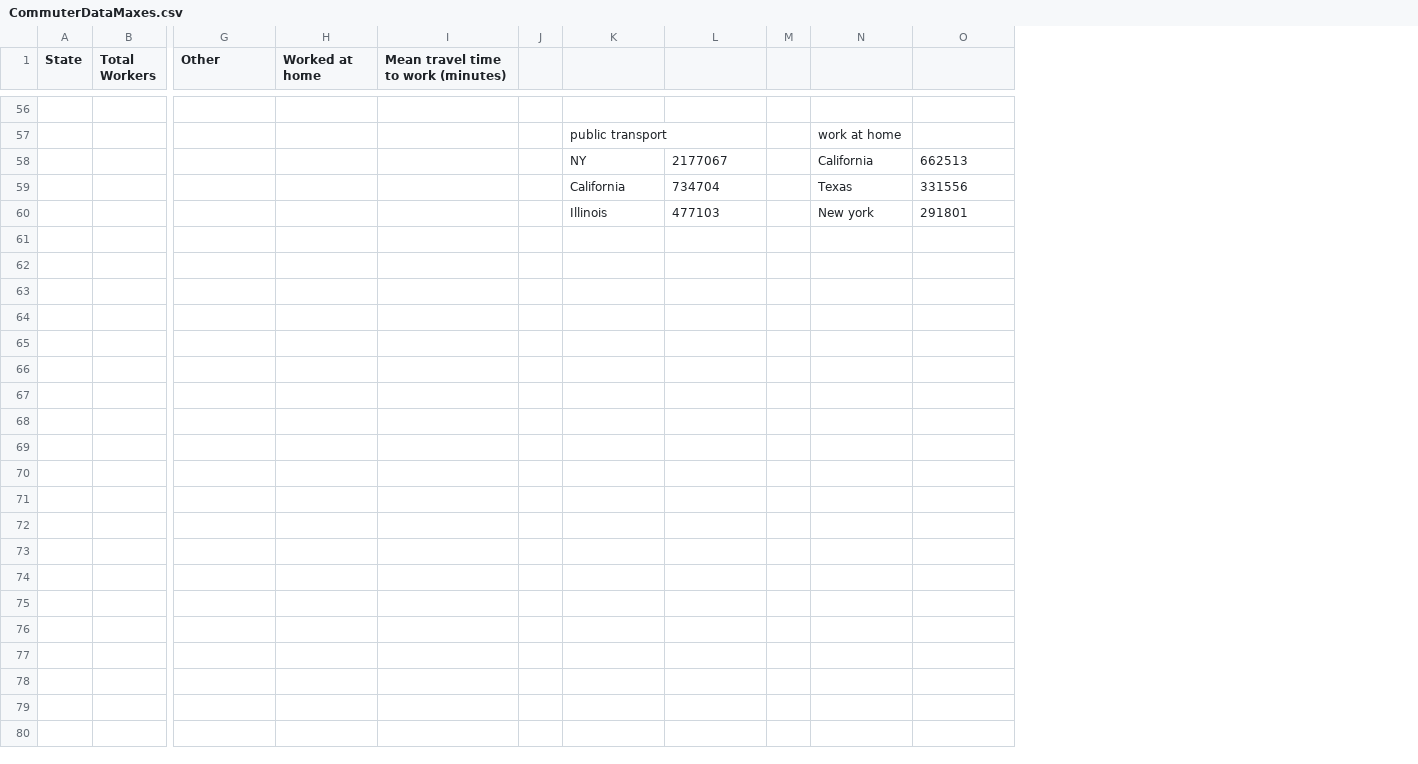
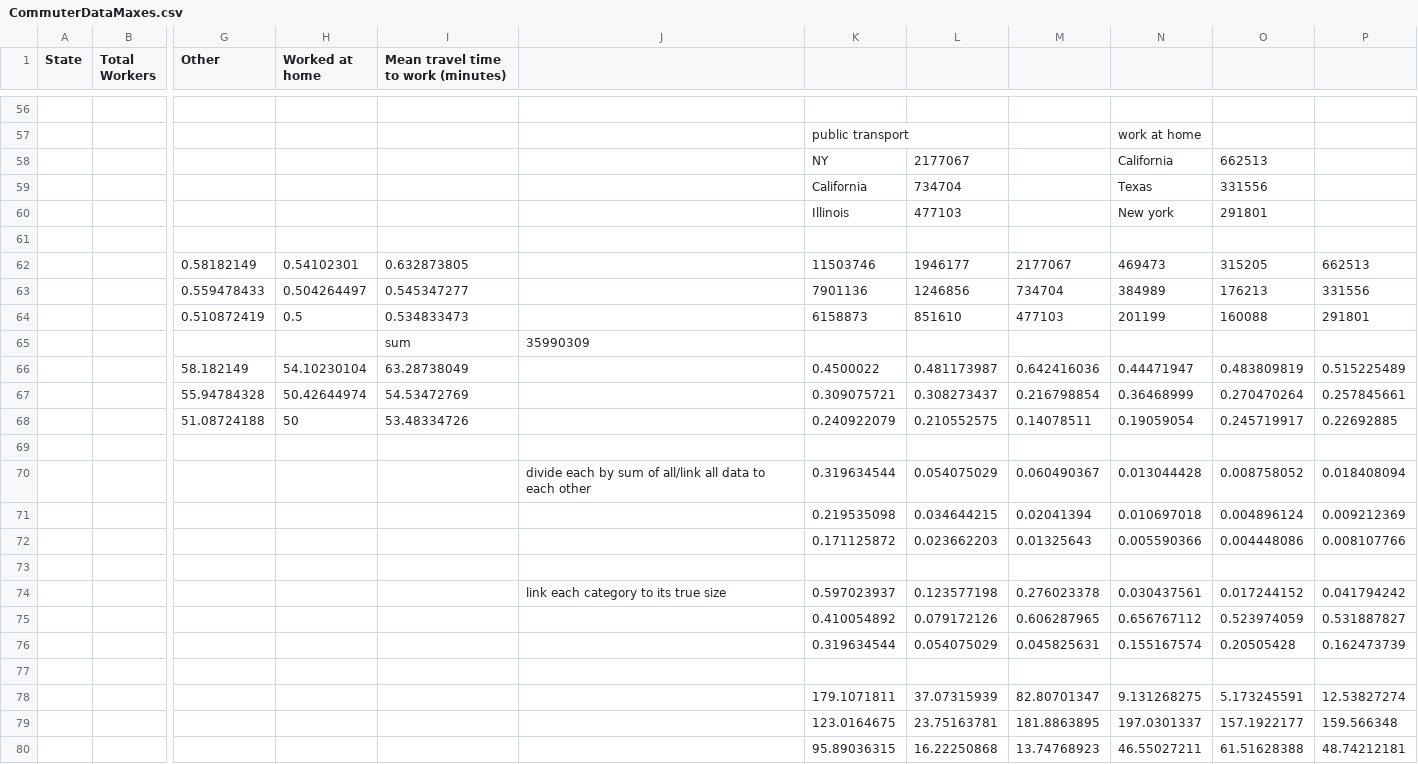
Before and after one commit to imclab/commuterData, a CSV file: hw6_v1/CommuterDataMaxes.csv, drawn as a sheet; only a part is shown, gaps mark what is left out; removed rows and columns are numbered as before the commit, all else as after; rows hold the shown columns only; the diff names each change by its address in the sheet, - before the commit and + after, or states it on an @@ line.

```diff
--- a/hw6_v1/CommuterDataMaxes.csv
+++ b/hw6_v1/CommuterDataMaxes.csv
-column J, empty
+column J, empty
-column M, empty
+column M, empty
+column P, empty
+row 61: (empty)
+row 62:  |  | 0.58182149 | 0.54102301 | 0.632873805 |  | 11503746 | 1946177 | 2177067 | 469473 | 315205 | 662513
+row 63:  |  | 0.559478433 | 0.504264497 | 0.545347277 |  | 7901136 | 1246856 | 734704 | 384989 | 176213 | 331556
+row 64:  |  | 0.510872419 | 0.5 | 0.534833473 |  | 6158873 | 851610 | 477103 | 201199 | 160088 | 291801
+row 65:  |  |  |  | sum | 35990309
+row 66:  |  | 58.182149 | 54.10230104 | 63.28738049 |  | 0.4500022 | 0.481173987 | 0.642416036 | 0.44471947 | 0.483809819 | 0.515225489
+row 67:  |  | 55.94784328 | 50.42644974 | 54.53472769 |  | 0.309075721 | 0.308273437 | 0.216798854 | 0.36468999 | 0.270470264 | 0.257845661
+row 68:  |  | 51.08724188 | 50 | 53.48334726 |  | 0.240922079 | 0.210552575 | 0.14078511 | 0.19059054 | 0.245719917 | 0.22692885
+row 69: (empty)
+row 70:  |  |  |  |  | divide each by sum of all/link all data to each other | 0.319634544 | 0.054075029 | 0.060490367 | 0.013044428 | 0.008758052 | 0.018408094
+row 71:  |  |  |  |  |  | 0.219535098 | 0.034644215 | 0.02041394 | 0.010697018 | 0.004896124 | 0.009212369
+row 72:  |  |  |  |  |  | 0.171125872 | 0.023662203 | 0.01325643 | 0.005590366 | 0.004448086 | 0.008107766
+row 73: (empty)
+row 74:  |  |  |  |  | link each category to its true size | 0.597023937 | 0.123577198 | 0.276023378 | 0.030437561 | 0.017244152 | 0.041794242
+row 75:  |  |  |  |  |  | 0.410054892 | 0.079172126 | 0.606287965 | 0.656767112 | 0.523974059 | 0.531887827
+row 76:  |  |  |  |  |  | 0.319634544 | 0.054075029 | 0.045825631 | 0.155167574 | 0.20505428 | 0.162473739
+row 77: (empty)
+row 78:  |  |  |  |  |  | 179.1071811 | 37.07315939 | 82.80701347 | 9.131268275 | 5.173245591 | 12.53827274
+row 79:  |  |  |  |  |  | 123.0164675 | 23.75163781 | 181.8863895 | 197.0301337 | 157.1922177 | 159.566348
+row 80:  |  |  |  |  |  | 95.89036315 | 16.22250868 | 13.74768923 | 46.55027211 | 61.51628388 | 48.74212181
```
Also changed, not shown: 1 other file.
